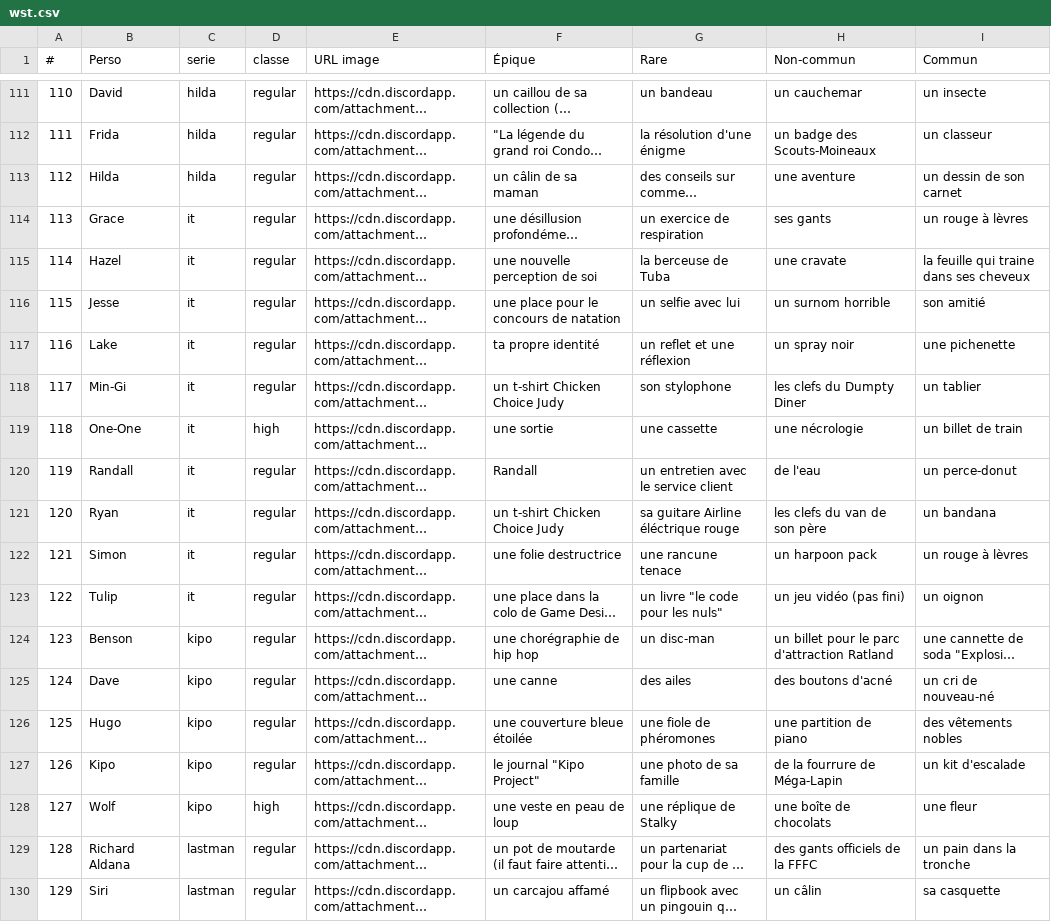
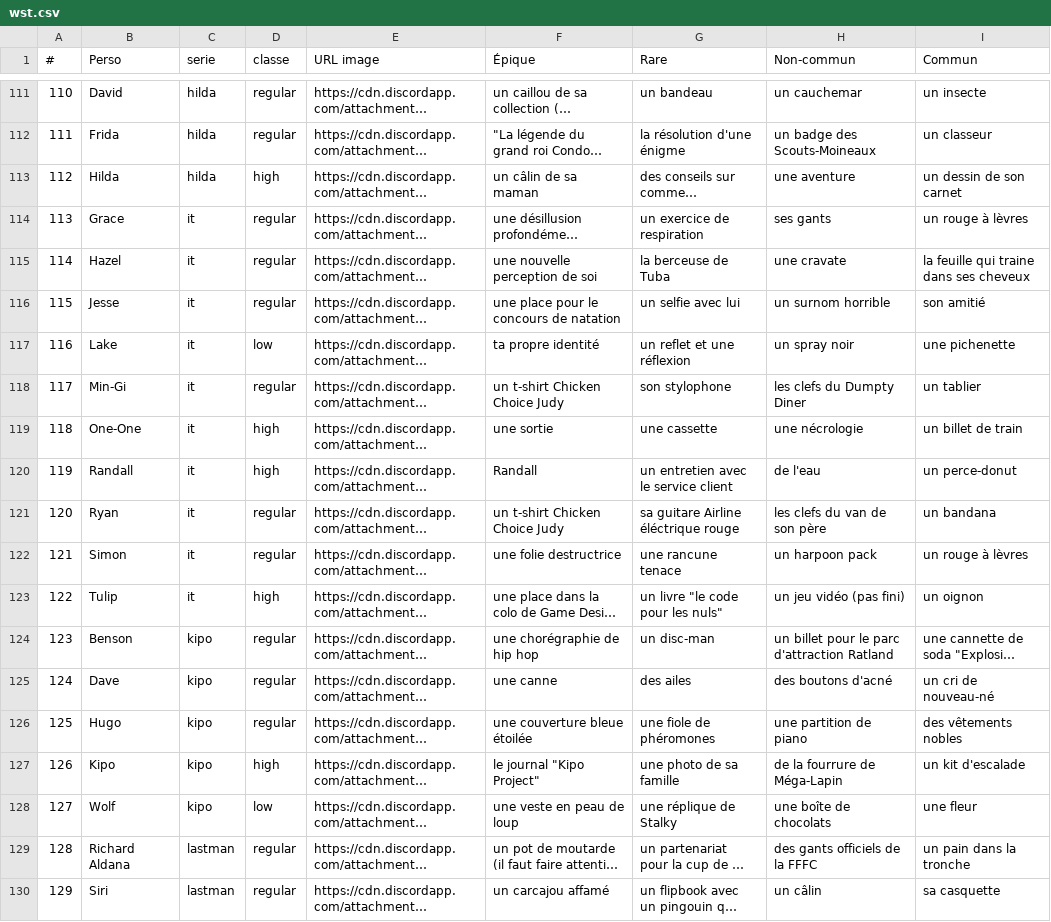
Before and after one commit to Super-Thomate/guidebot, a CSV file: wst.csv, drawn as a sheet; only a part is shown, gaps mark what is left out; long unchanged cells end in …; the diff covers the shown part only; the diff names each change by its address in the sheet, - before the commit and + after, or states it on an @@ line.

```diff
--- a/wst.csv
+++ b/wst.csv
-D113 (classe): regular
+D113 (classe): high
-D117 (classe): regular
+D117 (classe): low
-D120 (classe): regular
+D120 (classe): high
-D123 (classe): regular
+D123 (classe): high
-D127 (classe): regular
+D127 (classe): high
-D128 (classe): high
+D128 (classe): low
```
Also changed, not shown: 31 edited cells elsewhere in this file.
